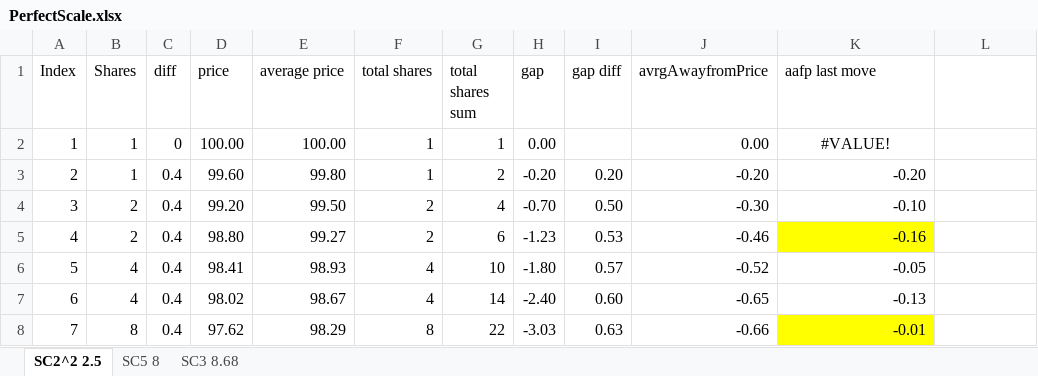
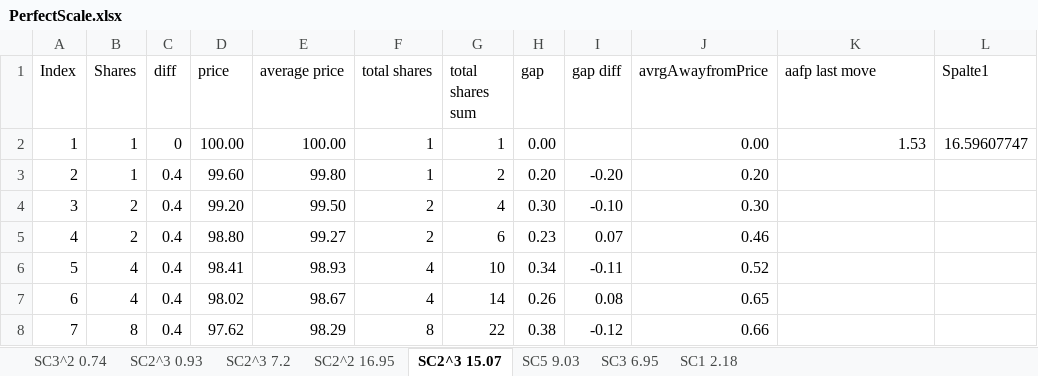
Before and after one commit to KnollElias/SmartRisk-Project, an Excel workbook: PerfectScale.xlsx, sheet SC2^3 15.07, drawn as a sheet; only a part is shown; values as stored, in another font and other column widths than the file's, no borders; table styles not drawn; the diff covers the shown part only; the diff names each change by its address in the sheet, - before the commit and + after, or states it on an @@ line.

```diff
--- a/PerfectScale.xlsx (sheet SC2^3 15.07)
+++ b/PerfectScale.xlsx (sheet SC2^3 15.07)
-sheet tab: SC2^2 2.5
+sheet tab: SC2^3 15.07
-sheet tab: SC5 8
+sheet tab: SC5 9.03
-sheet tab: SC3 8.68
+sheet tab: SC3 6.95
+sheet tab: SC3^2 0.74
+sheet tab: SC2^3 0.93
+sheet tab: SC2^3 7.2
+sheet tab: SC2^2 16.95
+sheet tab: SC1 2.18
-L1: (empty)
+L1: Spalte1
-K2 (aafp last move): #VALUE!
+K2 (aafp last move): 1.53
-K2 alignment: center
+K2 alignment: right
-L2 (Spalte1): (empty)
+L2 (Spalte1): 16.59607747
-H3 (gap): -0.20
+H3 (gap): 0.20
-I3 (gap diff): 0.20
+I3 (gap diff): -0.20
-J3 (avrgAwayfromPrice): -0.20
+J3 (avrgAwayfromPrice): 0.20
-K3 (aafp last move): -0.20
+K3 (aafp last move): (empty)
-H4 (gap): -0.70
+H4 (gap): 0.30
-I4 (gap diff): 0.50
+I4 (gap diff): -0.10
-J4 (avrgAwayfromPrice): -0.30
+J4 (avrgAwayfromPrice): 0.30
-K4 (aafp last move): -0.10
+K4 (aafp last move): (empty)
-H5 (gap): -1.23
+H5 (gap): 0.23
-I5 (gap diff): 0.53
+I5 (gap diff): 0.07
-J5 (avrgAwayfromPrice): -0.46
+J5 (avrgAwayfromPrice): 0.46
-K5 (aafp last move): -0.16
+K5 (aafp last move): (empty)
-K5 fill: #FFFF00
+K5 fill: none
-H6 (gap): -1.80
+H6 (gap): 0.34
-I6 (gap diff): 0.57
+I6 (gap diff): -0.11
-J6 (avrgAwayfromPrice): -0.52
+J6 (avrgAwayfromPrice): 0.52
-K6 (aafp last move): -0.05
+K6 (aafp last move): (empty)
-H7 (gap): -2.40
+H7 (gap): 0.26
-I7 (gap diff): 0.60
+I7 (gap diff): 0.08
-J7 (avrgAwayfromPrice): -0.65
+J7 (avrgAwayfromPrice): 0.65
-K7 (aafp last move): -0.13
+K7 (aafp last move): (empty)
-H8 (gap): -3.03
+H8 (gap): 0.38
-I8 (gap diff): 0.63
+I8 (gap diff): -0.12
-J8 (avrgAwayfromPrice): -0.66
+J8 (avrgAwayfromPrice): 0.66
-K8 (aafp last move): -0.01
+K8 (aafp last move): (empty)
-K8 fill: #FFFF00
+K8 fill: none
```
Also changed, not shown: 68 edited cells and cell formats elsewhere in this sheet, sheet SC3 6.95, sheet SC5 9.03, formulas that keep their value, charts or pictures, 1 other file.
